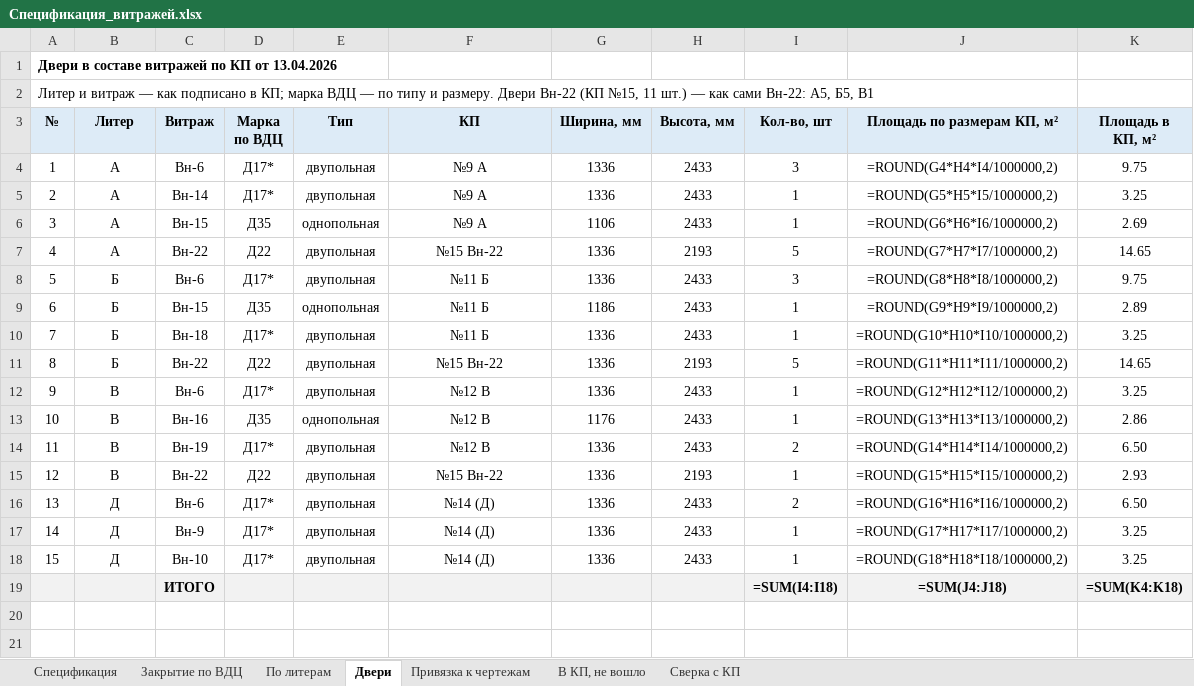
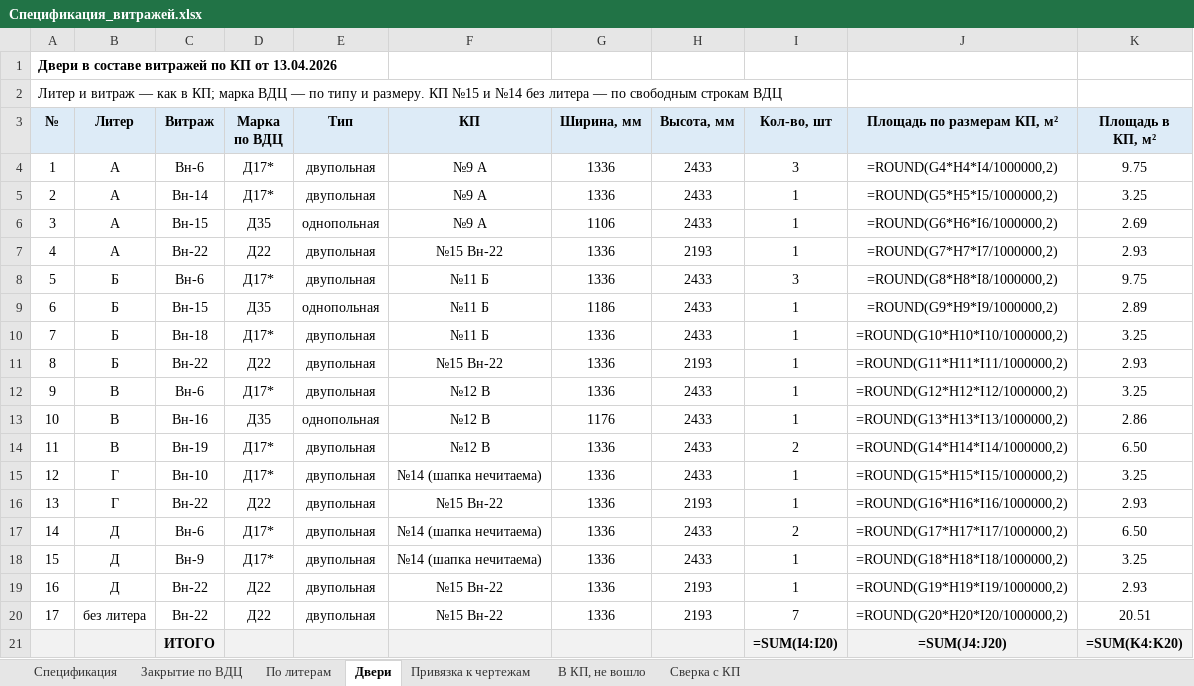
Before and after one commit to RedIndeez/trash, an Excel workbook: Спецификация_витражей.xlsx, sheet Двери, drawn as a sheet; values as stored, in another font and other column widths than the file's, no borders; formulas without a stored value are shown as written; addresses are those after the commit; the diff names each change by its address in the sheet, - before the commit and + after, or states it on an @@ line.

```diff
--- a/Спецификация_витражей.xlsx (sheet Двери)
+++ b/Спецификация_витражей.xlsx (sheet Двери)
@@ column A (№) renumbered between rows 2 and 19 @@
-I7 (Кол-во, шт): 5
+I7 (Кол-во, шт): 1
-K7 (Площадь в КП, м²): 14.65
+K7 (Площадь в КП, м²): 2.93
-I11 (Кол-во, шт): 5
+I11 (Кол-во, шт): 1
-K11 (Площадь в КП, м²): 14.65
+K11 (Площадь в КП, м²): 2.93
+row 15: 12 | Г | Вн-10 | Д17* | двупольная | №14 (шапка нечитаема) | 1336 | 2433 | 1 | =ROUND(G15*H15*I15/1000000,2) | 3.25
-B16 (Литер): В
+B16 (Литер): Г
-J16 (Площадь по размерам КП, м²): =ROUND(G15*H15*I15/1000000,2)
+J16 (Площадь по размерам КП, м²): =ROUND(G16*H16*I16/1000000,2)
-F17:F18 (КП): №14 (Д)
+F17:F18 (КП): №14 (шапка нечитаема)
-J17 (Площадь по размерам КП, м²): =ROUND(G16*H16*I16/1000000,2)
+J17 (Площадь по размерам КП, м²): =ROUND(G17*H17*I17/1000000,2)
-J18 (Площадь по размерам КП, м²): =ROUND(G17*H17*I17/1000000,2)
+J18 (Площадь по размерам КП, м²): =ROUND(G18*H18*I18/1000000,2)
-C19 (Витраж): Вн-10
+C19 (Витраж): Вн-22
-D19 (Марка по ВДЦ): Д17*
+D19 (Марка по ВДЦ): Д22
-F19 (КП): №14 (Д)
+F19 (КП): №15 Вн-22
-H19 (Высота, мм): 2433
+H19 (Высота, мм): 2193
-J19 (Площадь по размерам КП, м²): =ROUND(G18*H18*I18/1000000,2)
+J19 (Площадь по размерам КП, м²): =ROUND(G19*H19*I19/1000000,2)
-K19 (Площадь в КП, м²): 3.25
+K19 (Площадь в КП, м²): 2.93
+row 20: 17 | без литера | Вн-22 | Д22 | двупольная | №15 Вн-22 | 1336 | 2193 | 7 | =ROUND(G20*H20*I20/1000000,2) | 20.51
-I21 (Кол-во, шт): =SUM(I4:I18)
+I21 (Кол-во, шт): =SUM(I4:I20)
-J21 (Площадь по размерам КП, м²): =SUM(J4:J18)
+J21 (Площадь по размерам КП, м²): =SUM(J4:J20)
-K21 (Площадь в КП, м²): =SUM(K4:K18)
+K21 (Площадь в КП, м²): =SUM(K4:K20)
```
Also changed, not shown: sheet Закрытие по ВДЦ, sheet Сверка с КП, 1 other file.
